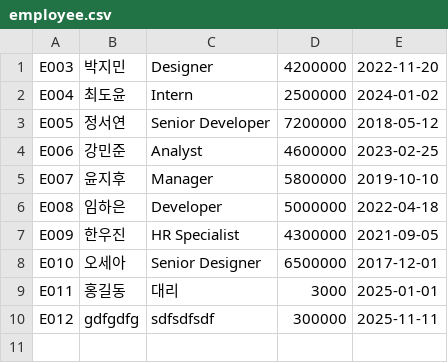
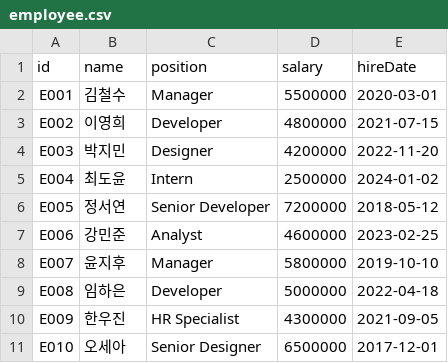
Before and after one commit to nam2626/EmployeeProject_test, a CSV file: employee.csv, drawn as a sheet; removed rows and columns are numbered as before the commit, all else as after; the diff names each change by its address in the sheet, - before the commit and + after, or states it on an @@ line.

```diff
--- a/employee.csv
+++ b/employee.csv
+row 1: id | name | position | salary | hireDate
+row 2: E001 | 김철수 | Manager | 5500000 | 2020-03-01
+row 3: E002 | 이영희 | Developer | 4800000 | 2021-07-15
-row 9: E011 | 홍길동 | 대리 | 3000 | 2025-01-01
-row 10: E012 | gdfgdfg | sdfsdfsdf | 300000 | 2025-11-11
```
Also changed, not shown: 1 other file.
